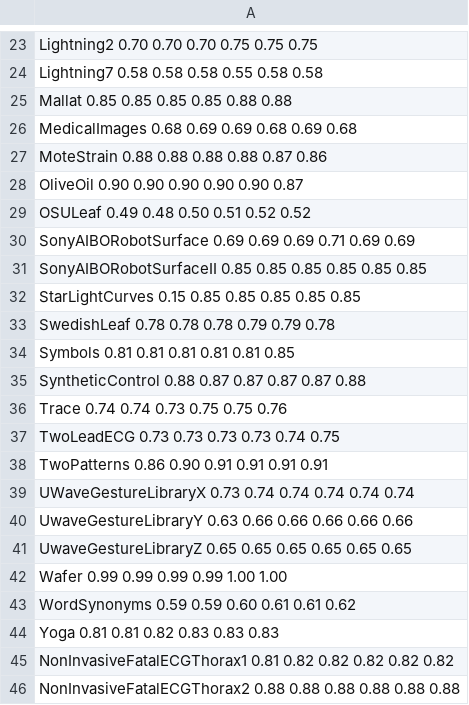
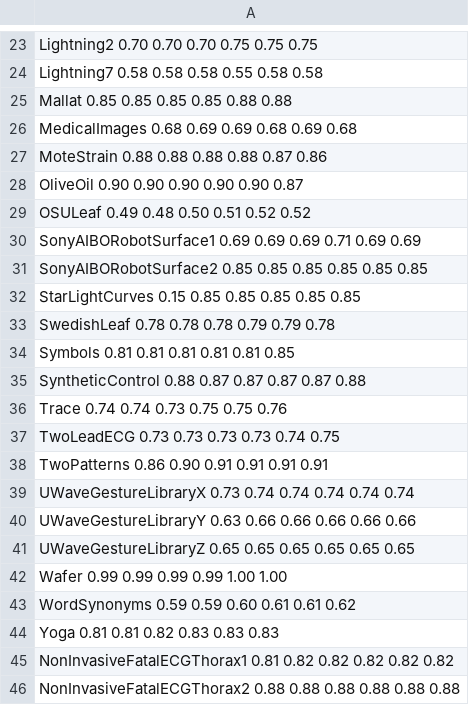
Before and after one commit to MarcCoru/crop-type-mapping, a CSV file: viz/data/morietal2017/ects-accuracy-loose-method.csv, drawn as a sheet; only a part is shown, gaps mark what is left out.

Commit message:
finished domination table parsing and fixed inconsistent dataset names

```diff
--- a/viz/data/morietal2017/ects-accuracy-loose-method.csv
+++ b/viz/data/morietal2017/ects-accuracy-loose-method.csv
@@ -29,4 +29,4 @@ OliveOil 0.90 0.90 0.90 0.90 0.90 0.87
 OSULeaf 0.49 0.48 0.50 0.51 0.52 0.52
-SonyAIBORobotSurface 0.69 0.69 0.69 0.71 0.69 0.69
-SonyAIBORobotSurfaceII 0.85 0.85 0.85 0.85 0.85 0.85
+SonyAIBORobotSurface1 0.69 0.69 0.69 0.71 0.69 0.69
+SonyAIBORobotSurface2 0.85 0.85 0.85 0.85 0.85 0.85
 StarLightCurves 0.15 0.85 0.85 0.85 0.85 0.85
@@ -39,4 +39,4 @@ TwoPatterns 0.86 0.90 0.91 0.91 0.91 0.91
 UWaveGestureLibraryX 0.73 0.74 0.74 0.74 0.74 0.74
-UwaveGestureLibraryY 0.63 0.66 0.66 0.66 0.66 0.66
-UwaveGestureLibraryZ 0.65 0.65 0.65 0.65 0.65 0.65
+UWaveGestureLibraryY 0.63 0.66 0.66 0.66 0.66 0.66
+UWaveGestureLibraryZ 0.65 0.65 0.65 0.65 0.65 0.65
 Wafer 0.99 0.99 0.99 0.99 1.00 1.00
```
Also changed, not shown: viz/data/morietal2017/ects-accuracy-strict-method.csv, viz/data/morietal2017/ects-earliness-loose-method.csv, 8 other files.
